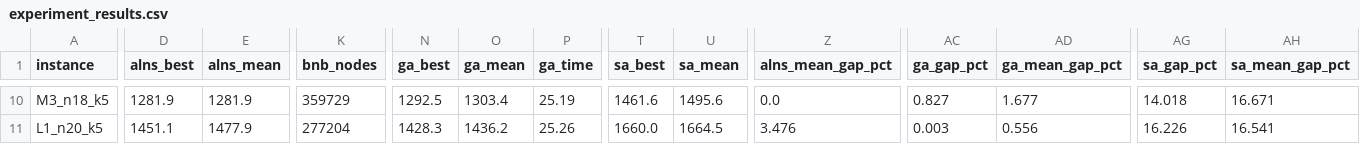
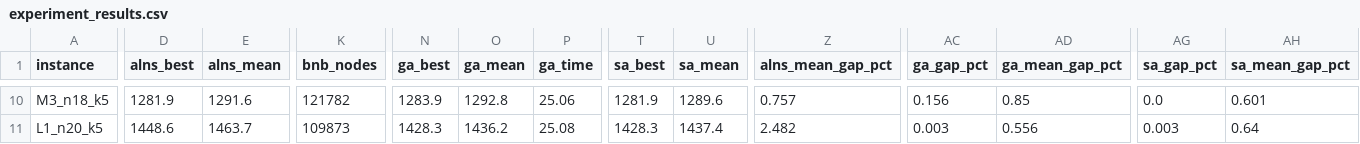
Before and after one commit to mohameddddt/Drone-Based-Delivery-Optimization-Problem, a CSV file: results/experiment_results.csv, drawn as a sheet; only a part is shown, gaps mark what is left out; the diff covers the shown part only; the diff names each change by its address in the sheet, - before the commit and + after, or states it on an @@ line.

```diff
--- a/results/experiment_results.csv
+++ b/results/experiment_results.csv
-E10 (alns_mean): 1281.9
+E10 (alns_mean): 1291.6
-K10 (bnb_nodes): 359729
+K10 (bnb_nodes): 121782
-N10 (ga_best): 1292.5
+N10 (ga_best): 1283.9
-O10 (ga_mean): 1303.4
+O10 (ga_mean): 1292.8
-P10 (ga_time): 25.19
+P10 (ga_time): 25.06
-T10 (sa_best): 1461.6
+T10 (sa_best): 1281.9
-U10 (sa_mean): 1495.6
+U10 (sa_mean): 1289.6
-Z10 (alns_mean_gap_pct): 0.0
+Z10 (alns_mean_gap_pct): 0.757
-AC10 (ga_gap_pct): 0.827
+AC10 (ga_gap_pct): 0.156
-AD10 (ga_mean_gap_pct): 1.677
+AD10 (ga_mean_gap_pct): 0.85
-AG10 (sa_gap_pct): 14.018
+AG10 (sa_gap_pct): 0.0
-AH10 (sa_mean_gap_pct): 16.671
+AH10 (sa_mean_gap_pct): 0.601
-D11 (alns_best): 1451.1
+D11 (alns_best): 1448.6
-E11 (alns_mean): 1477.9
+E11 (alns_mean): 1463.7
-K11 (bnb_nodes): 277204
+K11 (bnb_nodes): 109873
-P11 (ga_time): 25.26
+P11 (ga_time): 25.08
-T11 (sa_best): 1660.0
+T11 (sa_best): 1428.3
-U11 (sa_mean): 1664.5
+U11 (sa_mean): 1437.4
-Z11 (alns_mean_gap_pct): 3.476
+Z11 (alns_mean_gap_pct): 2.482
-AG11 (sa_gap_pct): 16.226
+AG11 (sa_gap_pct): 0.003
-AH11 (sa_mean_gap_pct): 16.541
+AH11 (sa_mean_gap_pct): 0.64
```
Also changed, not shown: 100 edited cells elsewhere in this file, results/summary.csv, 17 other files.
